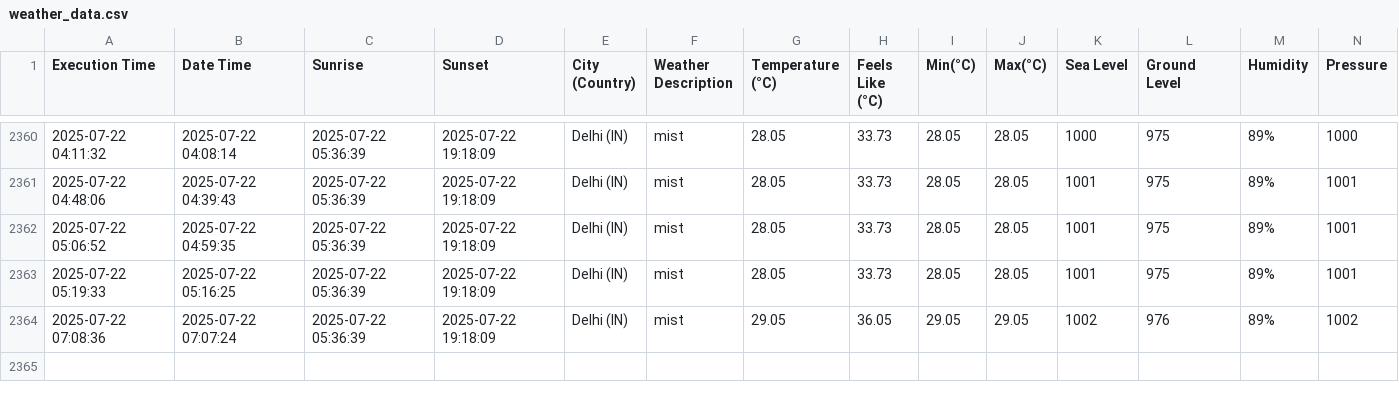
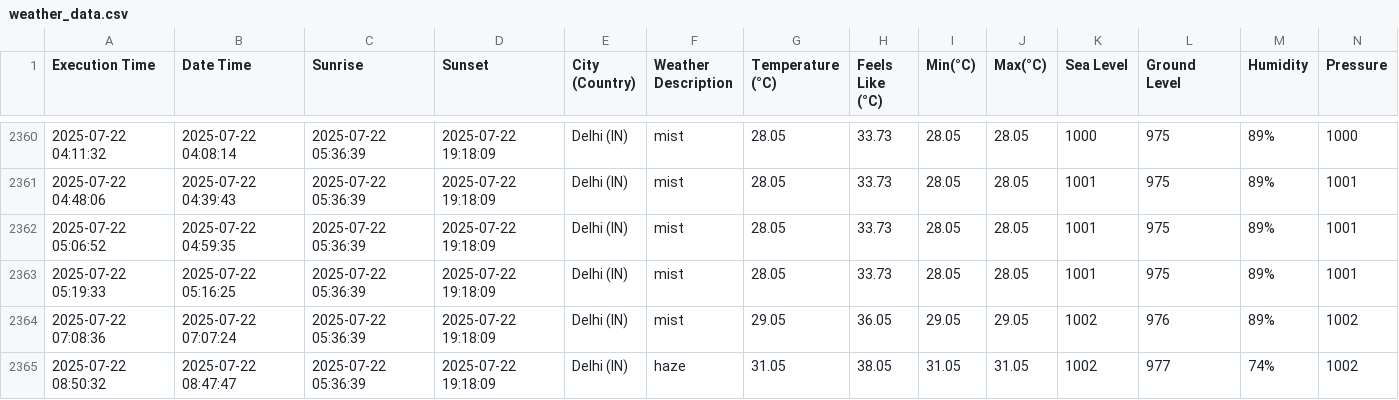
Before and after one commit to harbinder/weather-data, a CSV file: weather_data.csv, drawn as a sheet; only a part is shown, gaps mark what is left out; rows hold the shown columns only; the diff names each change by its address in the sheet, - before the commit and + after, or states it on an @@ line.

```diff
--- a/weather_data.csv
+++ b/weather_data.csv
+row 2365: 2025-07-22 08:50:32 | 2025-07-22 08:47:47 | 2025-07-22 05:36:39 | 2025-07-22 19:18:09 | Delhi (IN) | haze | 31.05 | 38.05 | 31.05 | 31.05 | 1002 | 977 | 74% | 1002
```
